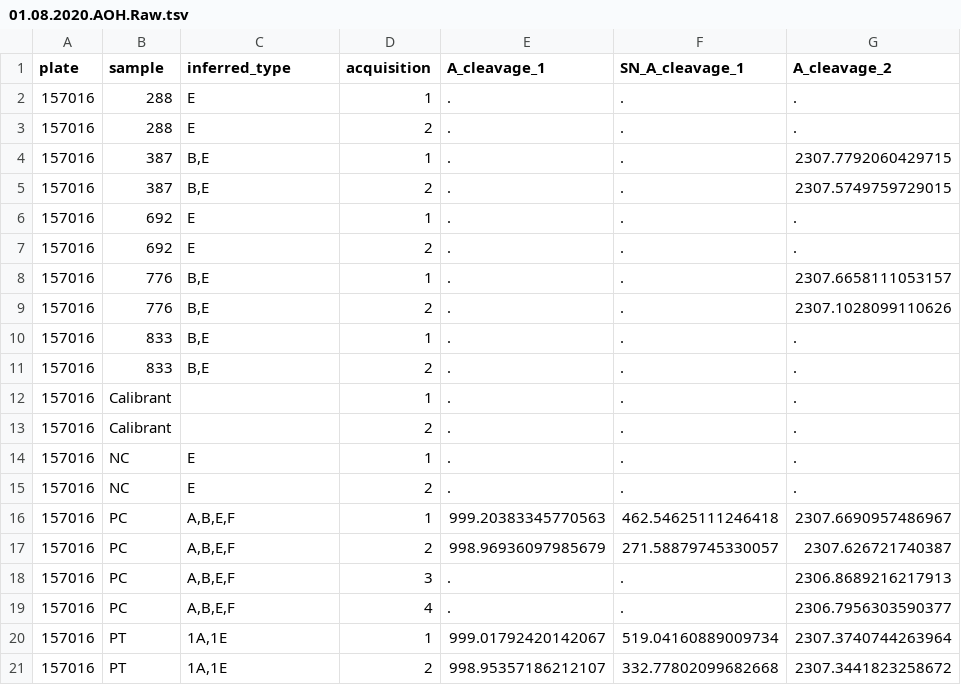
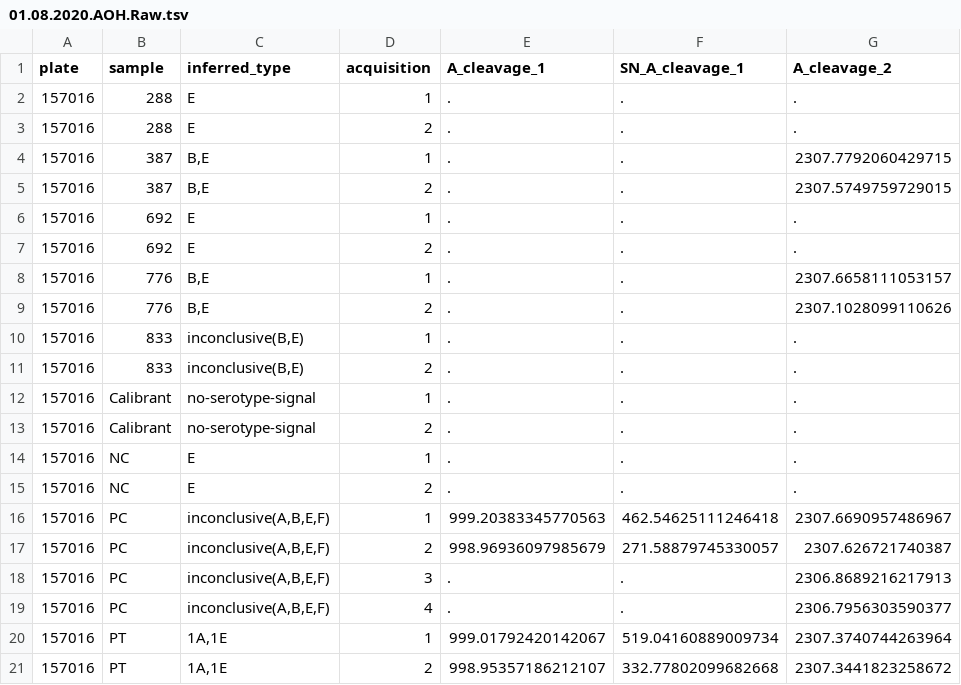
Before and after one commit to lskatz/endopep_peaks, a TSV file: t/expected/01.08.2020.AOH.Raw.tsv, drawn as a sheet; only a part is shown; the diff names each change by its address in the sheet, - before the commit and + after, or states it on an @@ line.

```diff
--- a/t/expected/01.08.2020.AOH.Raw.tsv
+++ b/t/expected/01.08.2020.AOH.Raw.tsv
-C10:C11 (inferred_type): B,E
+C10:C11 (inferred_type): inconclusive(B,E)
-C12:C13 (inferred_type): (empty)
+C12:C13 (inferred_type): no-serotype-signal
-C16:C19 (inferred_type): A,B,E,F
+C16:C19 (inferred_type): inconclusive(A,B,E,F)
```
Also changed, not shown: t/expected/01.08.2020.Respot.AOH.Raw.tsv, t/expected/082020_AOH_raw.tsv, 4 other files.
